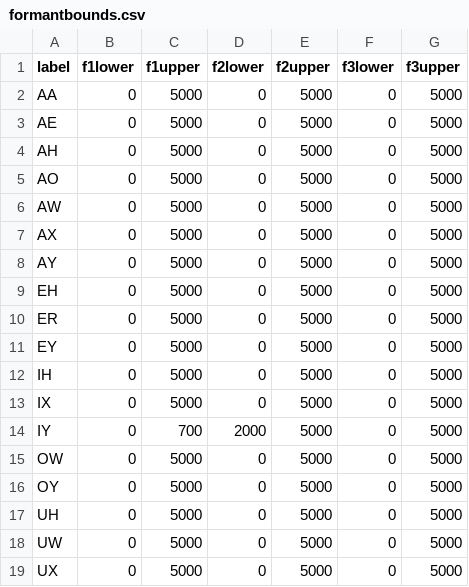
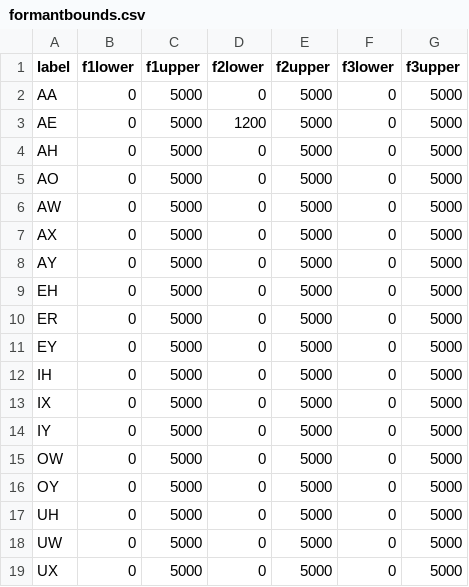
Before and after one commit to santiagobarreda/FastTrack, a CSV file: Fast Track/dat/formantbounds.csv, drawn as a sheet.

```diff
--- a/Fast Track/dat/formantbounds.csv
+++ b/Fast Track/dat/formantbounds.csv
@@ -2,3 +2,3 @@
 AA,0,5000,0,5000,0,5000
-AE,0,5000,0,5000,0,5000
+AE,0,5000,1200,5000,0,5000
 AH,0,5000,0,5000,0,5000
@@ -13,3 +13,3 @@ IH,0,5000,0,5000,0,5000
 IX,0,5000,0,5000,0,5000
-IY,0,700,2000,5000,0,5000
+IY,0,5000,0,5000,0,5000
 OW,0,5000,0,5000,0,5000
```
Also changed, not shown: 8 other files.
